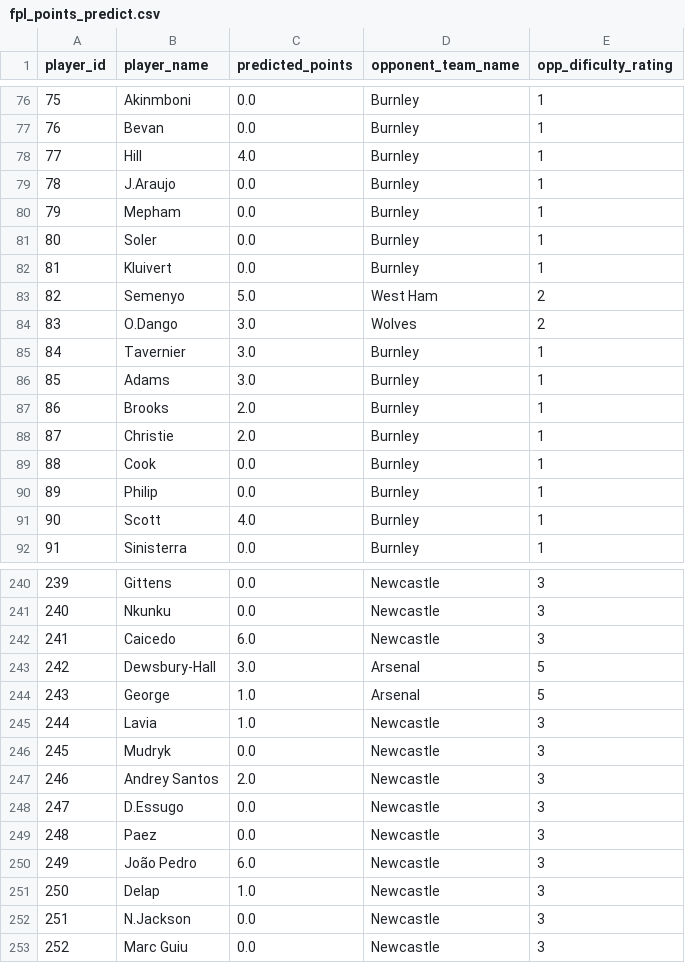
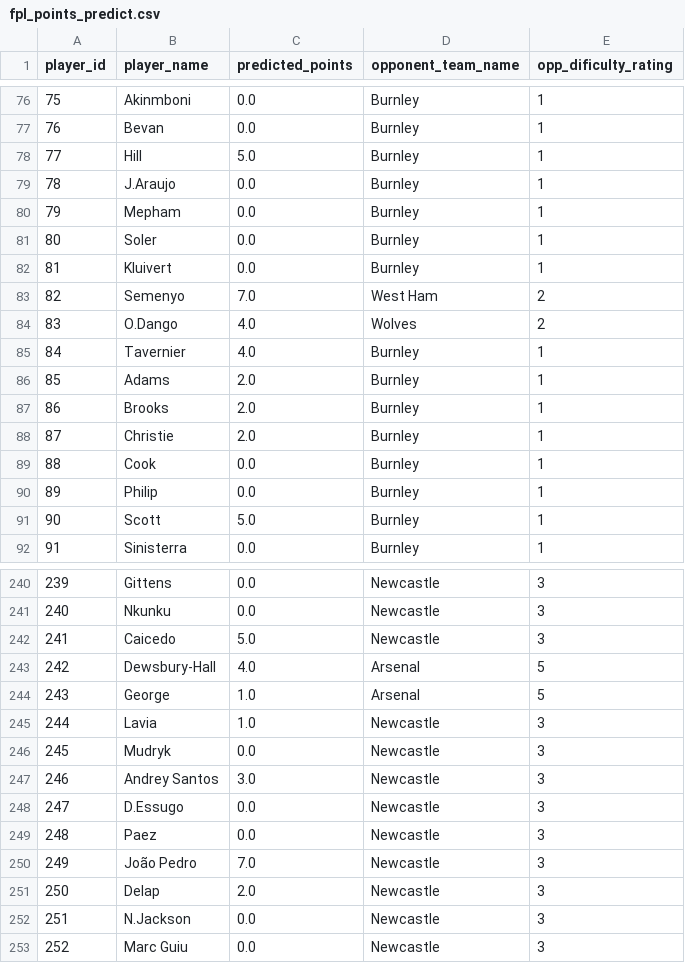
Before and after one commit to helsaint/fantasy_football_dashboard_v1, a CSV file: data/fpl_points_predict.csv, drawn as a sheet; only a part is shown, gaps mark what is left out; the diff covers the shown part only.

```diff
--- a/data/fpl_points_predict.csv
+++ b/data/fpl_points_predict.csv
@@ -77,3 +77,3 @@ player_id,player_name,predicted_points,opponent_team_name,opp_dificulty_rating
 76,Bevan,0.0,Burnley,1
-77,Hill,4.0,Burnley,1
+77,Hill,5.0,Burnley,1
 78,J.Araujo,0.0,Burnley,1
@@ -82,6 +82,6 @@ player_id,player_name,predicted_points,opponent_team_name,opp_dificulty_rating
 81,Kluivert,0.0,Burnley,1
-82,Semenyo,5.0,West Ham,2
-83,O.Dango,3.0,Wolves,2
-84,Tavernier,3.0,Burnley,1
-85,Adams,3.0,Burnley,1
+82,Semenyo,7.0,West Ham,2
+83,O.Dango,4.0,Wolves,2
+84,Tavernier,4.0,Burnley,1
+85,Adams,2.0,Burnley,1
 86,Brooks,2.0,Burnley,1
@@ -90,3 +90,3 @@ player_id,player_name,predicted_points,opponent_team_name,opp_dificulty_rating
 89,Philip,0.0,Burnley,1
-90,Scott,4.0,Burnley,1
+90,Scott,5.0,Burnley,1
 91,Sinisterra,0.0,Burnley,1
@@ -241,4 +241,4 @@ player_id,player_name,predicted_points,opponent_team_name,opp_dificulty_rating
 240,Nkunku,0.0,Newcastle,3
-241,Caicedo,6.0,Newcastle,3
-242,Dewsbury-Hall,3.0,Arsenal,5
+241,Caicedo,5.0,Newcastle,3
+242,Dewsbury-Hall,4.0,Arsenal,5
 243,George,1.0,Arsenal,5
@@ -246,7 +246,7 @@ player_id,player_name,predicted_points,opponent_team_name,opp_dificulty_rating
 245,Mudryk,0.0,Newcastle,3
-246,Andrey Santos,2.0,Newcastle,3
+246,Andrey Santos,3.0,Newcastle,3
 247,D.Essugo,0.0,Newcastle,3
 248,Paez,0.0,Newcastle,3
-249,João Pedro,6.0,Newcastle,3
-250,Delap,1.0,Newcastle,3
+249,João Pedro,7.0,Newcastle,3
+250,Delap,2.0,Newcastle,3
 251,N.Jackson,0.0,Newcastle,3
```
Also changed, not shown: 2 added rows and 95 edited cells elsewhere in this file, 1 other file.
